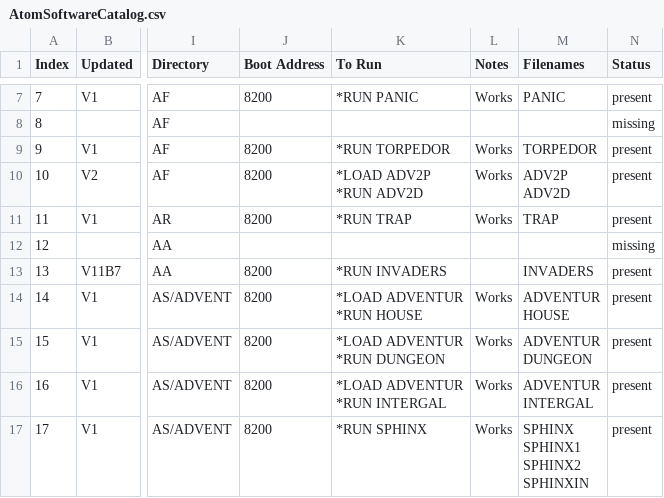
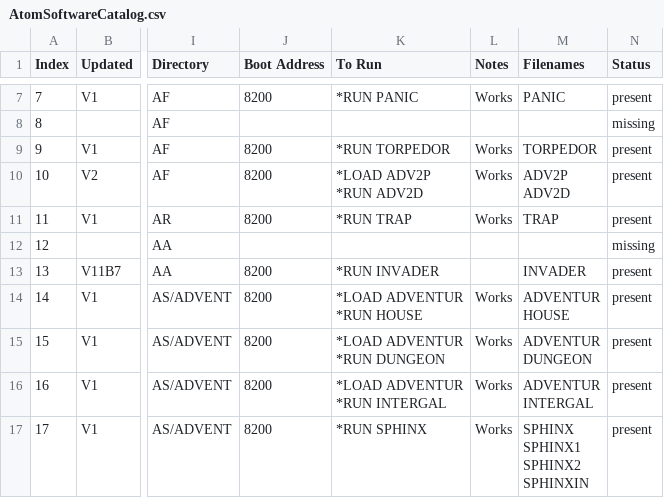
Before and after one commit to hoglet67/AtomSoftwareArchive, a CSV file: catalog/AtomSoftwareCatalog.csv, drawn as a sheet; only a part is shown, gaps mark what is left out; the diff names each change by its address in the sheet, - before the commit and + after, or states it on an @@ line.

Commit message:
V11Beta7 Catalog additions

```diff
--- a/catalog/AtomSoftwareCatalog.csv
+++ b/catalog/AtomSoftwareCatalog.csv
-K13 (To Run): *RUN INVADERS
+K13 (To Run): *RUN INVADER
-M13 (Filenames): INVADERS
+M13 (Filenames): INVADER
```
